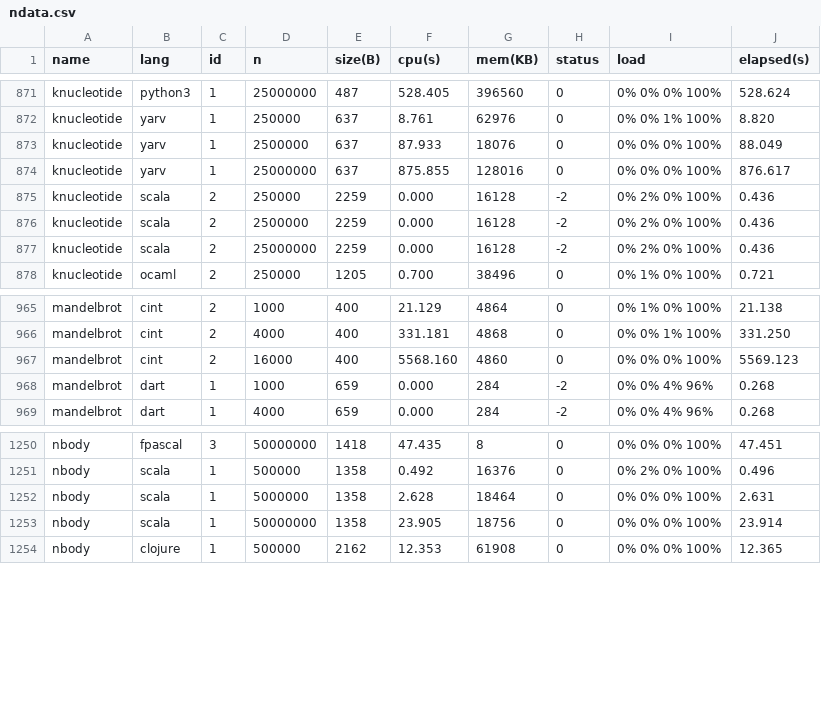
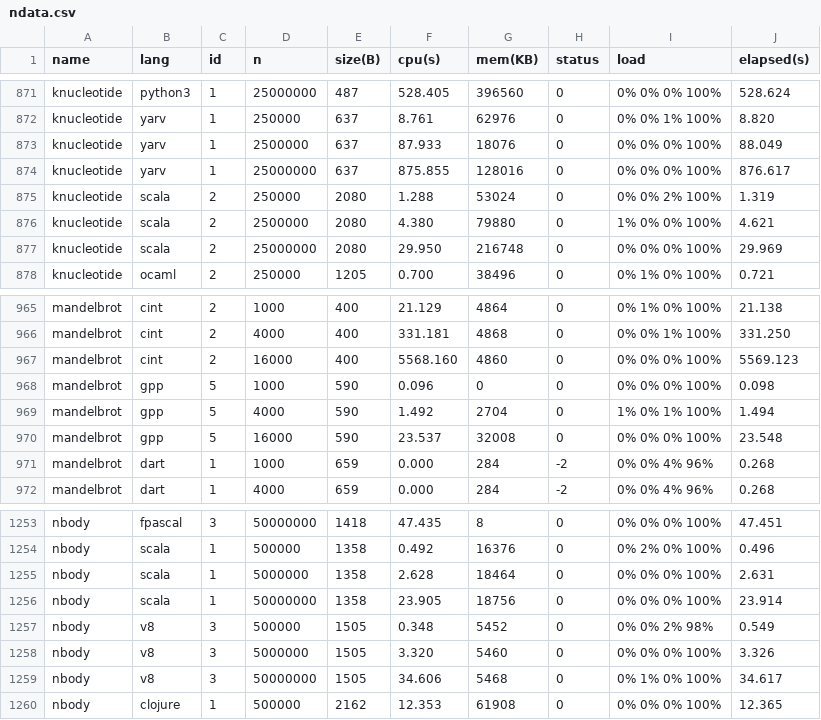
Before and after one commit to Dundee/benchmarksgame, a CSV file: website/websites/u32/data/ndata.csv, drawn as a sheet; only a part is shown, gaps mark what is left out.

```diff
--- a/website/websites/u32/data/ndata.csv
+++ b/website/websites/u32/data/ndata.csv
@@ -874,5 +874,5 @@ knucleotide,yarv,1,2500000,637,87.933,18076,0,0% 0% 0% 100%,88.049
 knucleotide,yarv,1,25000000,637,875.855,128016,0,0% 0% 0% 100%,876.617
-knucleotide,scala,2,250000,2259,0.000,16128,-2,0% 2% 0% 100%,0.436
-knucleotide,scala,2,2500000,2259,0.000,16128,-2,0% 2% 0% 100%,0.436
-knucleotide,scala,2,25000000,2259,0.000,16128,-2,0% 2% 0% 100%,0.436
+knucleotide,scala,2,250000,2080,1.288,53024,0,0% 0% 2% 100%,1.319
+knucleotide,scala,2,2500000,2080,4.380,79880,0,1% 0% 0% 100%,4.621
+knucleotide,scala,2,25000000,2080,29.950,216748,0,0% 0% 0% 100%,29.969
 knucleotide,ocaml,2,250000,1205,0.700,38496,0,0% 1% 0% 100%,0.721
@@ -967,2 +967,5 @@ mandelbrot,cint,2,4000,400,331.181,4868,0,0% 0% 1% 100%,331.250
 mandelbrot,cint,2,16000,400,5568.160,4860,0,0% 0% 0% 100%,5569.123
+mandelbrot,gpp,5,1000,590,0.096,0,0,0% 0% 0% 100%,0.098
+mandelbrot,gpp,5,4000,590,1.492,2704,0,1% 0% 1% 100%,1.494
+mandelbrot,gpp,5,16000,590,23.537,32008,0,0% 0% 0% 100%,23.548
 mandelbrot,dart,1,1000,659,0.000,284,-2,0% 0% 4% 96%,0.268
@@ -1253,2 +1256,5 @@ nbody,scala,1,5000000,1358,2.628,18464,0,0% 0% 0% 100%,2.631
 nbody,scala,1,50000000,1358,23.905,18756,0,0% 0% 0% 100%,23.914
+nbody,v8,3,500000,1505,0.348,5452,0,0% 0% 2% 98%,0.549
+nbody,v8,3,5000000,1505,3.320,5460,0,0% 0% 0% 100%,3.326
+nbody,v8,3,50000000,1505,34.606,5468,0,0% 1% 0% 100%,34.617
 nbody,clojure,1,500000,2162,12.353,61908,0,0% 0% 0% 100%,12.365
```
Also changed, not shown: website/websites/u32/data/data.csv, website/websites/u32q/data/data.csv, 13 other files.
